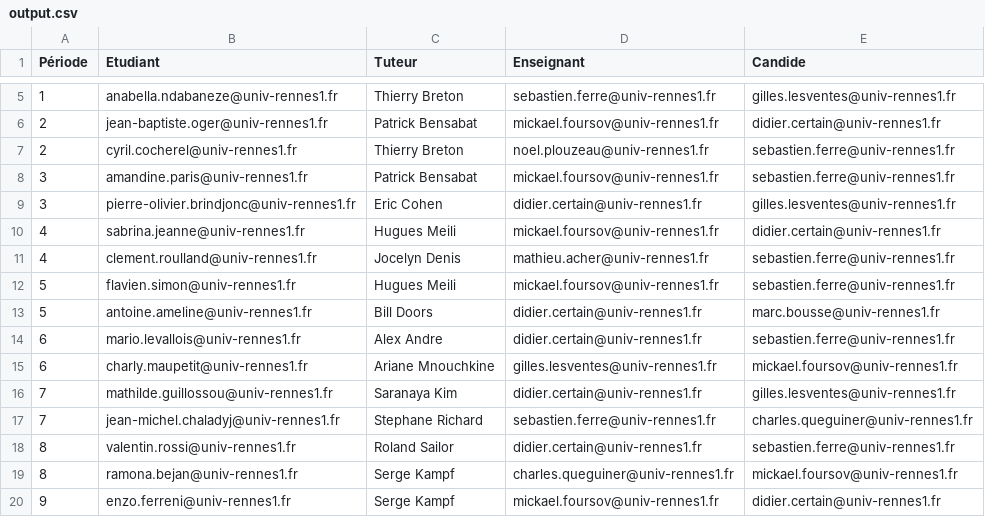
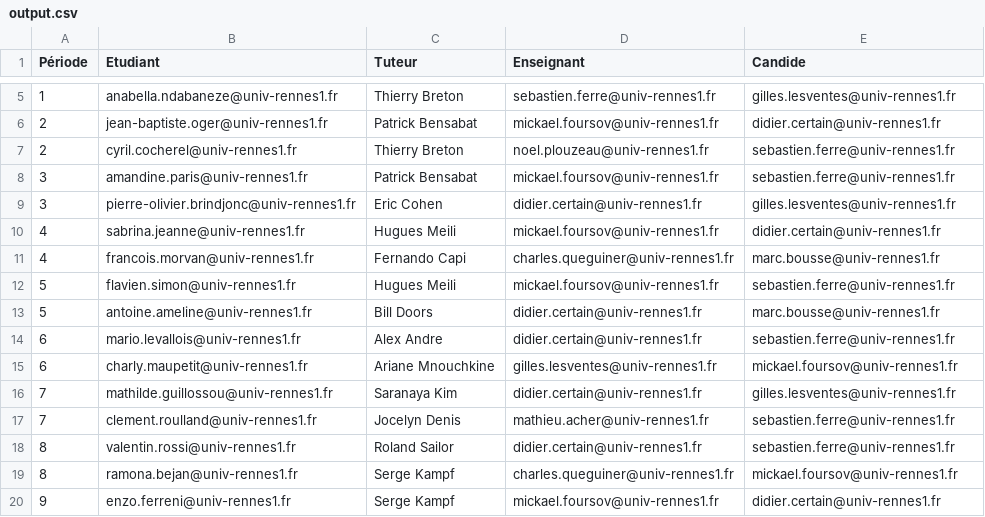
Before and after one commit to dkaakati/POSSICAT, a CSV file: POSSICAT/data/output.csv, drawn as a sheet; only a part is shown, gaps mark what is left out; the diff covers the shown part only.

```diff
--- a/POSSICAT/data/output.csv
+++ b/POSSICAT/data/output.csv
@@ -10,3 +10,3 @@ Période;Etudiant;Tuteur;Enseignant;Candide
 4; sabrina.jeanne@univ-rennes1.fr;Hugues Meili;mickael.foursov@univ-rennes1.fr;didier.certain@univ-rennes1.fr
-4;clement.roulland@univ-rennes1.fr;Jocelyn Denis;mathieu.acher@univ-rennes1.fr;sebastien.ferre@univ-rennes1.fr
+4; francois.morvan@univ-rennes1.fr;Fernando Capi;charles.queguiner@univ-rennes1.fr;marc.bousse@univ-rennes1.fr
 5; flavien.simon@univ-rennes1.fr;Hugues Meili;mickael.foursov@univ-rennes1.fr;sebastien.ferre@univ-rennes1.fr
@@ -16,3 +16,3 @@ Période;Etudiant;Tuteur;Enseignant;Candide
 7; mathilde.guillossou@univ-rennes1.fr;Saranaya Kim;didier.certain@univ-rennes1.fr;gilles.lesventes@univ-rennes1.fr
-7; jean-michel.chaladyj@univ-rennes1.fr;Stephane Richard;sebastien.ferre@univ-rennes1.fr;charles.queguiner@univ-rennes1.fr
+7;clement.roulland@univ-rennes1.fr;Jocelyn Denis;mathieu.acher@univ-rennes1.fr;sebastien.ferre@univ-rennes1.fr
 8; valentin.rossi@univ-rennes1.fr;Roland Sailor;didier.certain@univ-rennes1.fr;sebastien.ferre@univ-rennes1.fr
```
Also changed, not shown: 6 added rows, 1 removed row and 9 edited cells elsewhere in this file, 2 other files.
